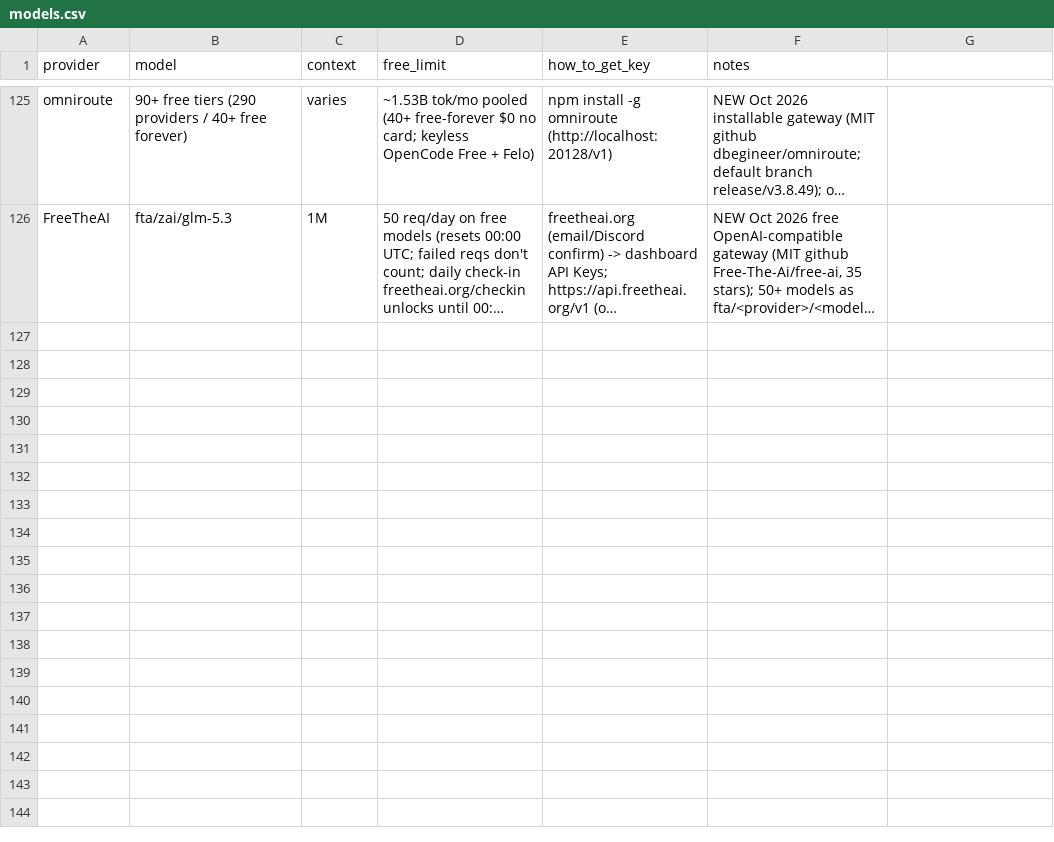
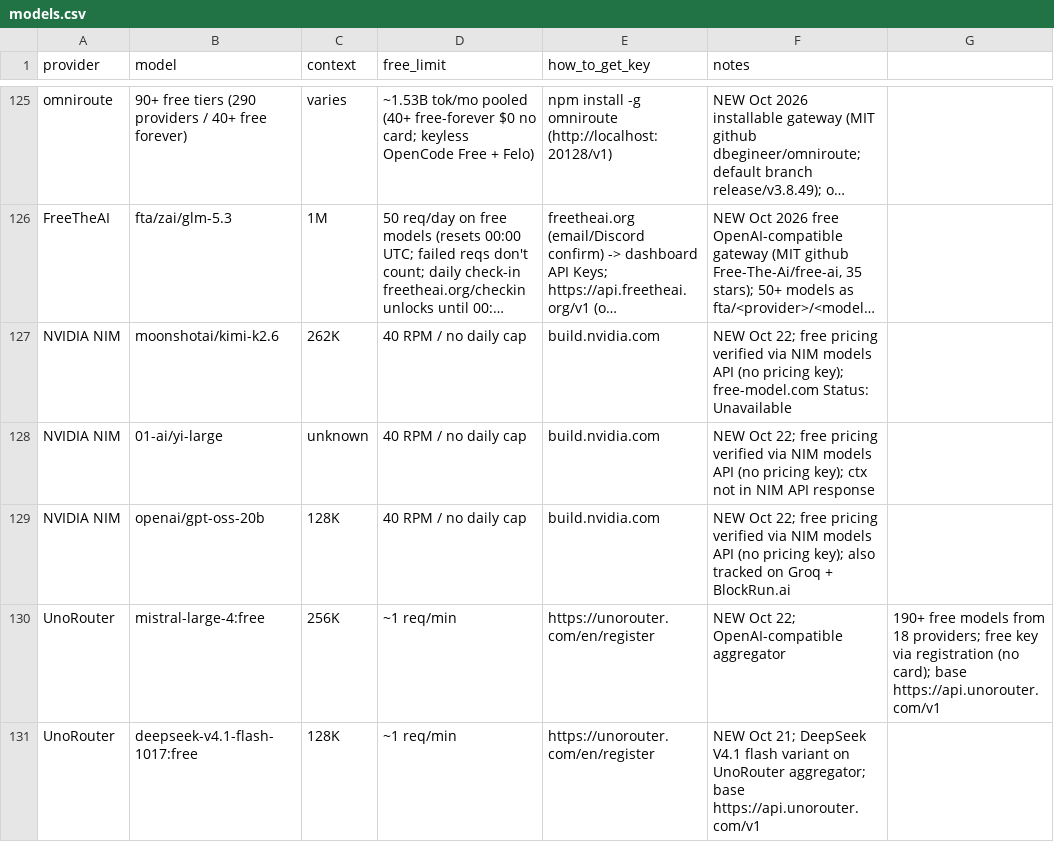
Before and after one commit to NostrDanish/freellm-watch, a CSV file: models.csv, drawn as a sheet; only a part is shown, gaps mark what is left out; long unchanged cells end in …; the diff names each change by its address in the sheet, - before the commit and + after, or states it on an @@ line.

```diff
--- a/models.csv
+++ b/models.csv
+row 127: NVIDIA NIM | moonshotai/kimi-k2.6 | 262K | 40 RPM / no daily cap | build.nvidia.com | NEW Oct 22; free pricing verified via NIM models API (no pricing key); free-model.com Status: Unavailable
+row 128: NVIDIA NIM | 01-ai/yi-large | unknown | 40 RPM / no daily cap | build.nvidia.com | NEW Oct 22; free pricing verified via NIM models API (no pricing key); ctx not in NIM API response
+row 129: NVIDIA NIM | openai/gpt-oss-20b | 128K | 40 RPM / no daily cap | build.nvidia.com | NEW Oct 22; free pricing verified via NIM models API (no pricing key); also tracked on Groq + BlockRun.ai
+row 130: UnoRouter | mistral-large-4:free | 256K | ~1 req/min | https://unorouter.com/en/register | NEW Oct 22; OpenAI-compatible aggregator | 190+ free models from 18 providers; free key via registration (no card); base https://api.unorouter.com/v1
+row 131: UnoRouter | deepseek-v4.1-flash-1017:free | 128K | ~1 req/min | https://unorouter.com/en/register | NEW Oct 21; DeepSeek V4.1 flash variant on UnoRouter aggregator; base https://api.unorouter.com/v1
```
Also changed, not shown: 1 other file.
